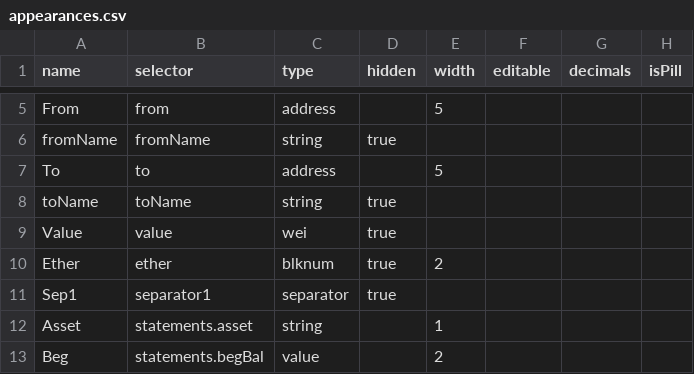
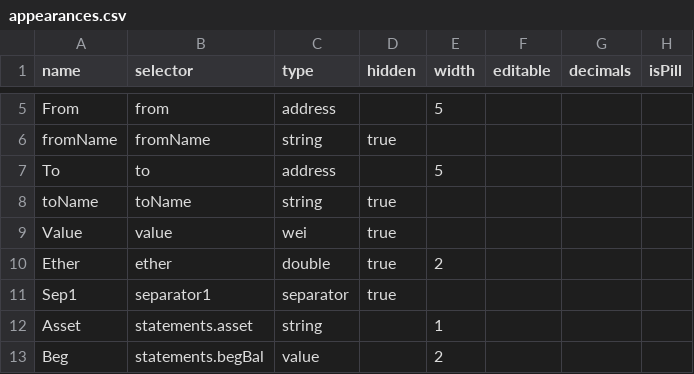
Before and after one commit to dszlachta/trueblocks-explorer, a CSV file: src/classDefinitions/schemas/appearances.csv, drawn as a sheet; only a part is shown, gaps mark what is left out; the diff names each change by its address in the sheet, - before the commit and + after, or states it on an @@ line.

Commit message:
Updating display

```diff
--- a/src/classDefinitions/schemas/appearances.csv
+++ b/src/classDefinitions/schemas/appearances.csv
-C10 (type): blknum
+C10 (type): double
```
Also changed, not shown: 7 other files.
